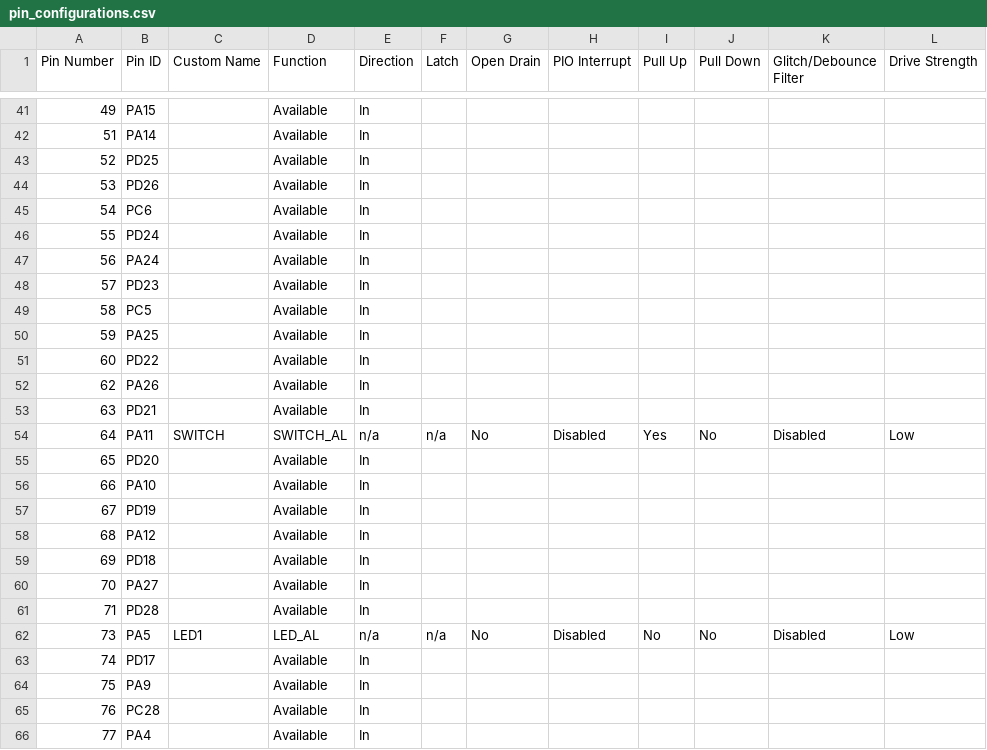
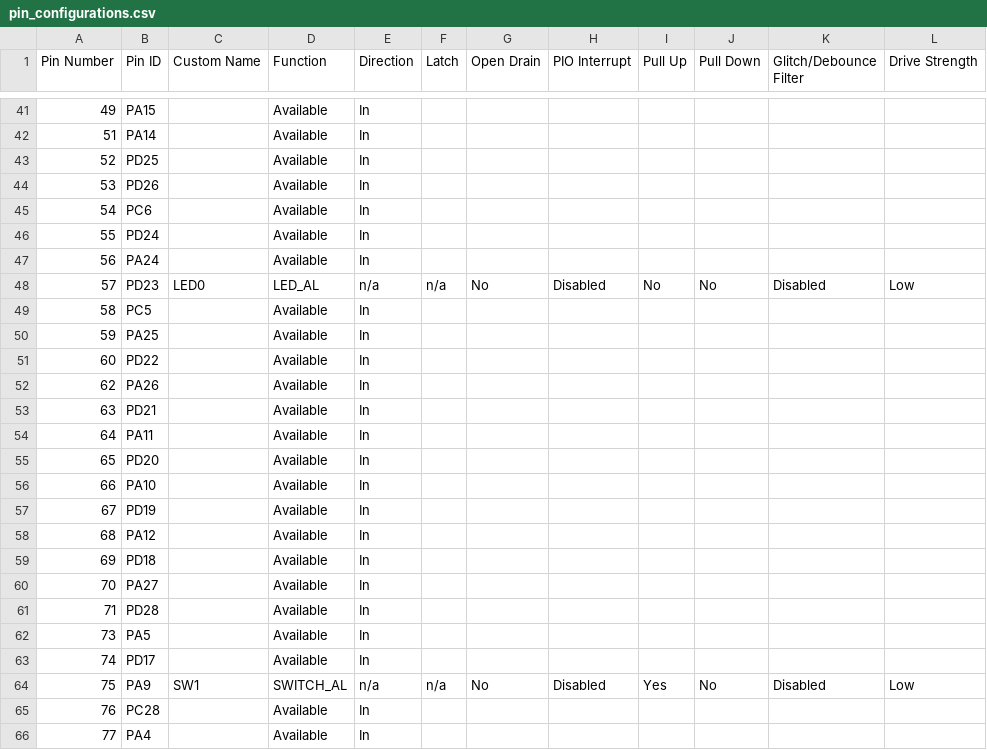
Before and after one commit to Microchip-MPLAB-Harmony/core_apps_pic32cz_ca70, a CSV file: apps/fs/nvm_fat/firmware/src/config/pic32cz_ca70_curiosity_ultra/pin_configurations.csv, drawn as a sheet; only a part is shown, gaps mark what is left out; the diff covers the shown part only.

Commit message:
[SYS_FS] Regenerated demo for fs__nvm_fat__firmware__pic32cz_ca70_curiosity_ultra.X
MH3-103090

```diff
--- a/apps/fs/nvm_fat/firmware/src/config/pic32cz_ca70_curiosity_ultra/pin_configurations.csv
+++ b/apps/fs/nvm_fat/firmware/src/config/pic32cz_ca70_curiosity_ultra/pin_configurations.csv
@@ -47,3 +47,3 @@
 56,PA24,,Available,In,,,,,,,
-57,PD23,,Available,In,,,,,,,
+57,PD23,LED0,LED_AL,n/a,n/a,No,Disabled,No,No,Disabled,Low
 58,PC5,,Available,In,,,,,,,
@@ -53,3 +53,3 @@
 63,PD21,,Available,In,,,,,,,
-64,PA11,SWITCH,SWITCH_AL,n/a,n/a,No,Disabled,Yes,No,Disabled,Low
+64,PA11,,Available,In,,,,,,,
 65,PD20,,Available,In,,,,,,,
@@ -61,5 +61,5 @@
 71,PD28,,Available,In,,,,,,,
-73,PA5,LED1,LED_AL,n/a,n/a,No,Disabled,No,No,Disabled,Low
+73,PA5,,Available,In,,,,,,,
 74,PD17,,Available,In,,,,,,,
-75,PA9,,Available,In,,,,,,,
+75,PA9,SW1,SWITCH_AL,n/a,n/a,No,Disabled,Yes,No,Disabled,Low
 76,PC28,,Available,In,,,,,,,
```
Also changed, not shown: 30 edited cells elsewhere in this file, 54 other files.
